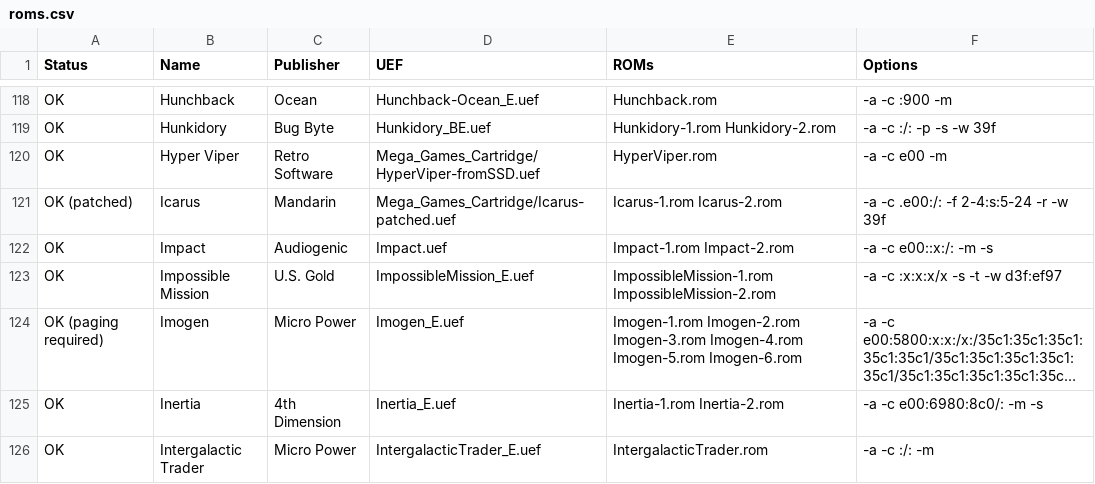
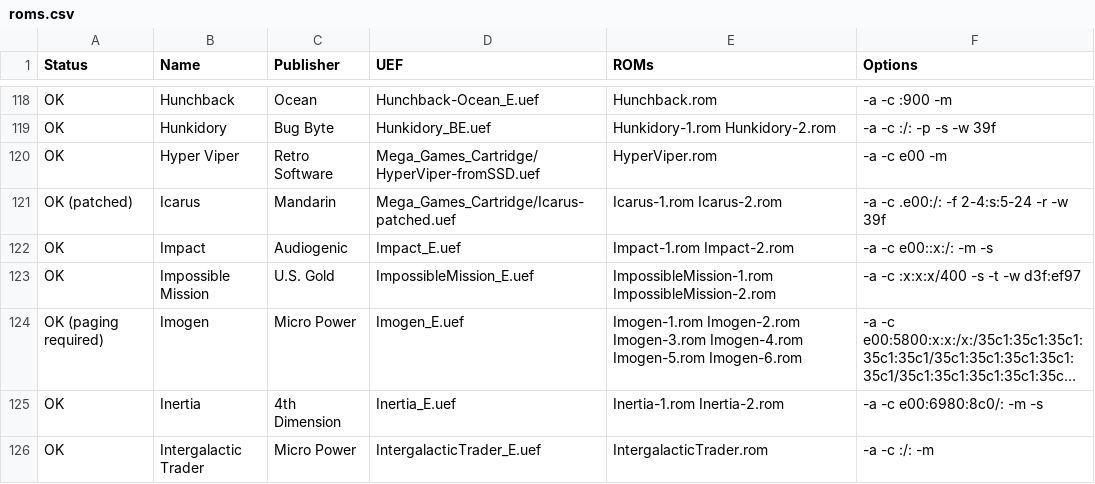
Before and after one commit to stardot/MegaGamesCartridge-ROM-recipes, a CSV file: roms.csv, drawn as a sheet; only a part is shown, gaps mark what is left out; long unchanged cells end in …; the diff covers the shown part only; the diff names each change by its address in the sheet, - before the commit and + after, or states it on an @@ line.

```diff
--- a/roms.csv
+++ b/roms.csv
-D122 (UEF): Impact.uef
+D122 (UEF): Impact_E.uef
-F123 (Options): -a -c :x:x:x/x -s -t -w d3f:ef97
+F123 (Options): -a -c :x:x:x/400 -s -t -w d3f:ef97
```
Also changed, not shown: 17 edited cells elsewhere in this file, 1 other file.
